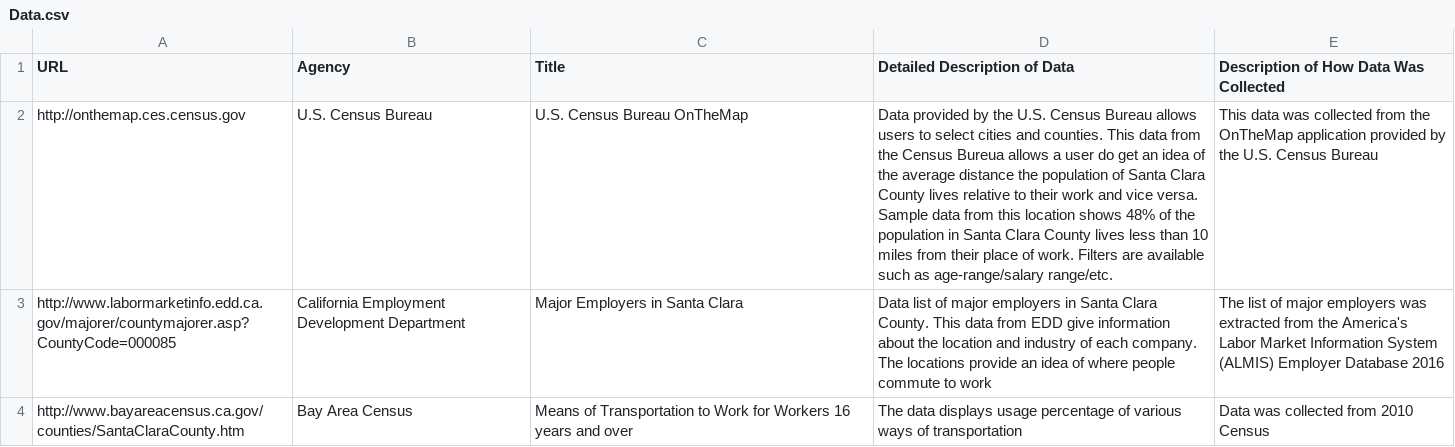
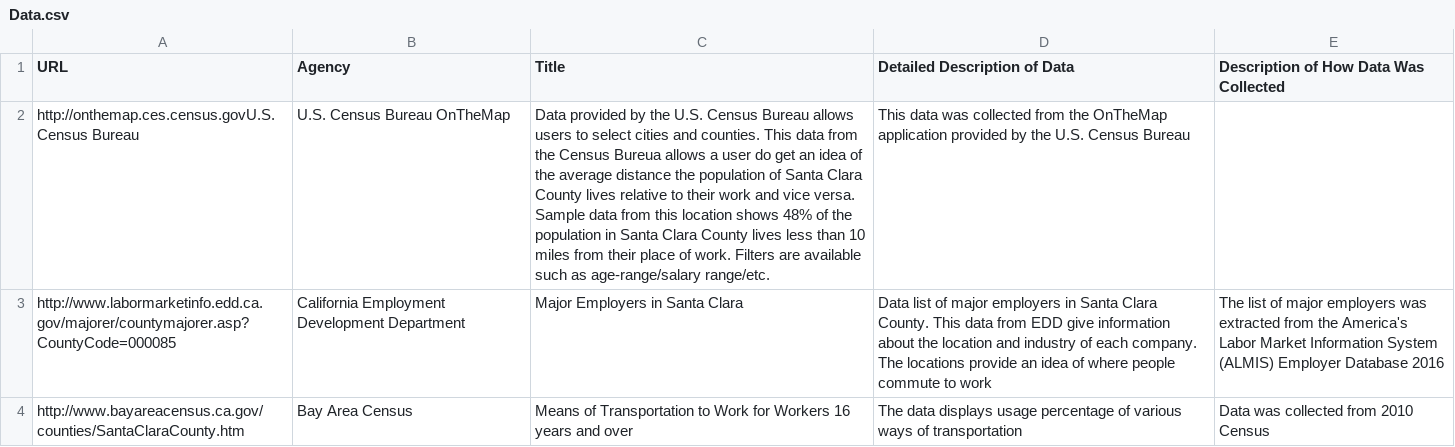
Before and after one commit to vta/Data-Gathering, a CSV file: Data.csv, drawn as a sheet; only a part is shown; removed rows and columns are numbered as before the commit, all else as after; the diff names each change by its address in the sheet, - before the commit and + after, or states it on an @@ line.

Commit message:
Update Data.csv

```diff
--- a/Data.csv
+++ b/Data.csv
-row 2: http://onthemap.ces.census.gov | U.S. Census Bureau | U.S. Census Bureau OnTheMap | Data provided by the U.S. Census Bureau allows users to select cities and counties. This data from the Census Bureua allows a user do get an idea of the average distance the population of Santa Clara County lives relative to their work and vice versa. Sample data from this location shows 48% of the population in Santa Clara County lives less than 10 miles from their place of work. Filters are available such as age-range/salary range/etc. | This data was collected from the OnTheMap application provided by the U.S. Census Bureau
+row 2: http://onthemap.ces.census.govU.S. Census Bureau | U.S. Census Bureau OnTheMap | Data provided by the U.S. Census Bureau allows users to select cities and counties. This data from the Census Bureua allows a user do get an idea of the average distance the population of Santa Clara County lives relative to their work and vice versa. Sample data from this location shows 48% of the population in Santa Clara County lives less than 10 miles from their place of work. Filters are available such as age-range/salary range/etc. | This data was collected from the OnTheMap application provided by the U.S. Census Bureau
```
